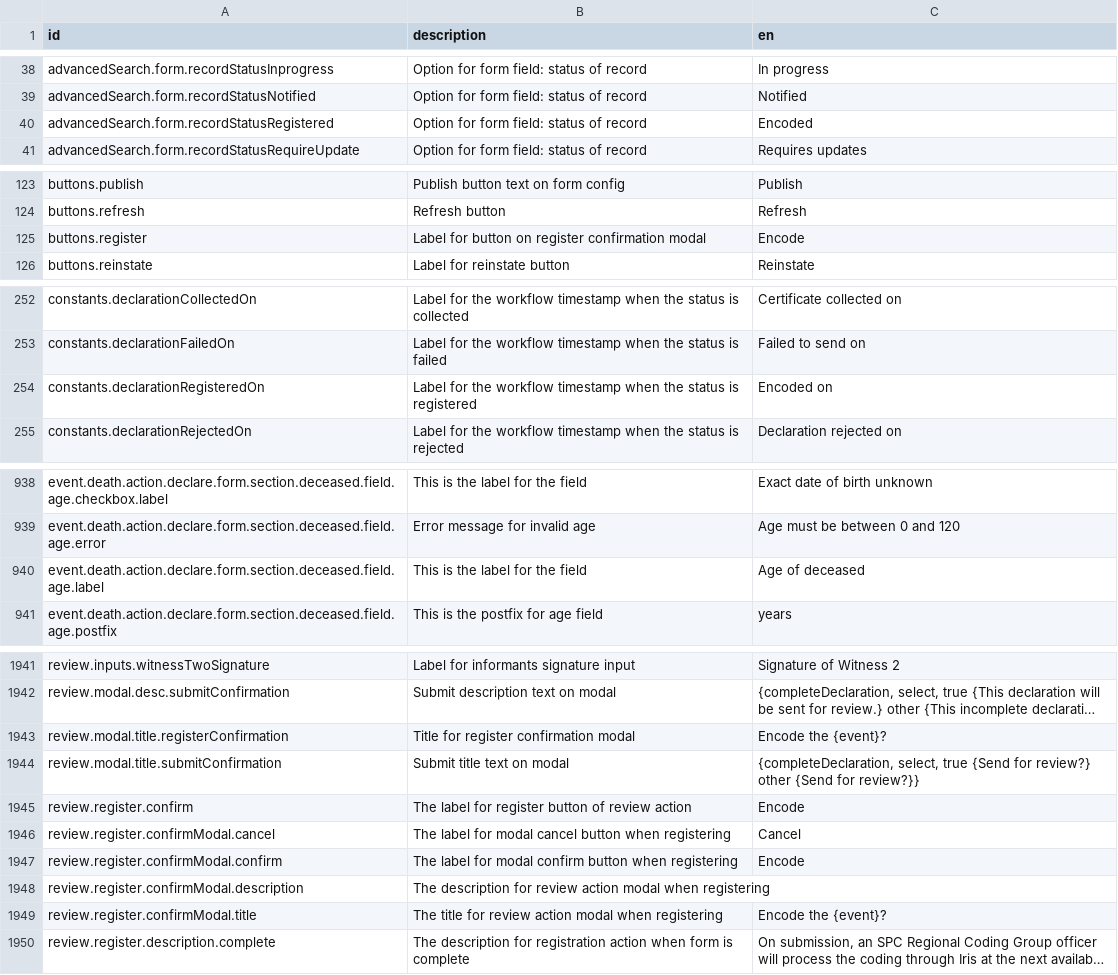
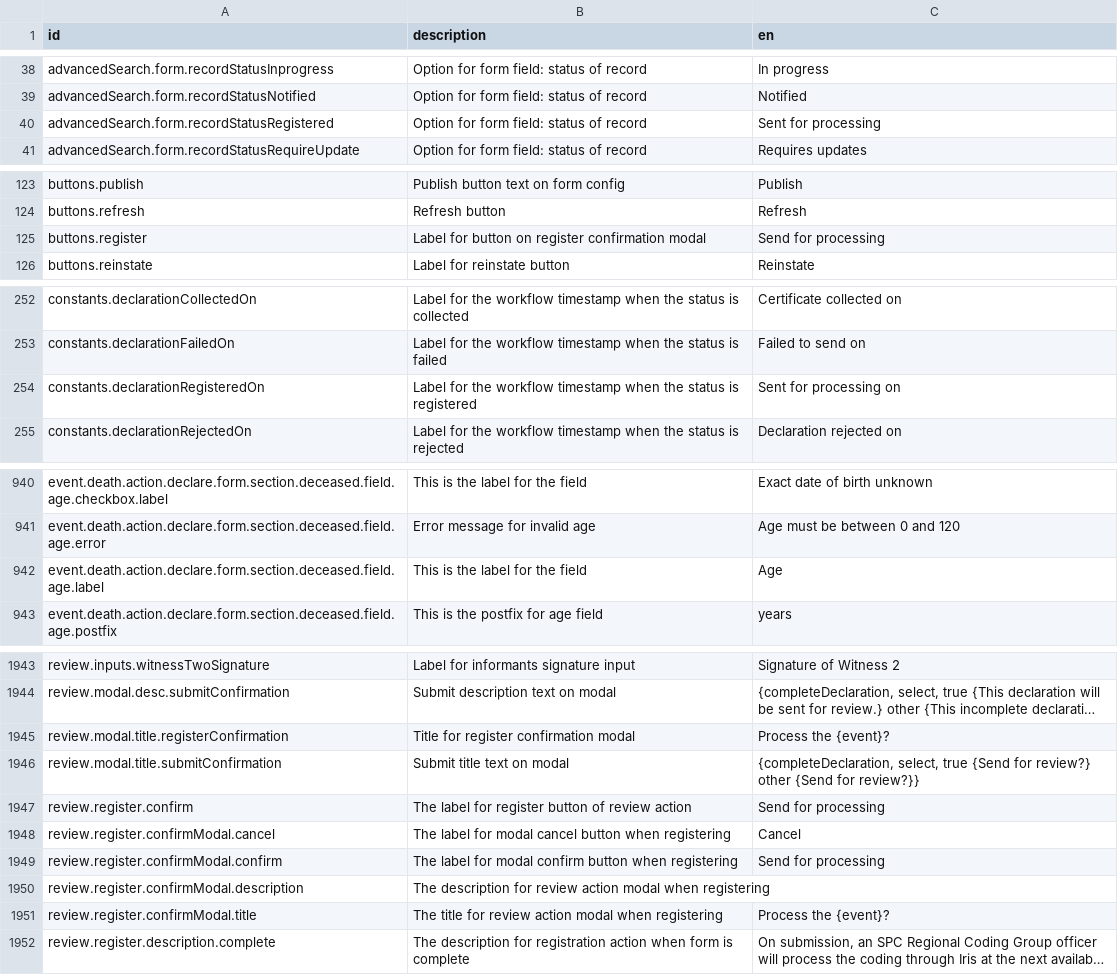
Before and after one commit to opencrvs/spc-cod-portal, a CSV file: src/translations/client.csv, drawn as a sheet; only a part is shown, gaps mark what is left out; long unchanged cells end in …; addresses are those after the commit; the diff covers the shown part only; the diff names each change by its address in the sheet, - before the commit and + after, or states it on an @@ line.

```diff
--- a/src/translations/client.csv
+++ b/src/translations/client.csv
-C40 (en): Encoded
+C40 (en): Sent for processing
-C125 (en): Encode
+C125 (en): Send for processing
-C254 (en): Encoded on
+C254 (en): Sent for processing on
-C942 (en): Age of deceased
+C942 (en): Age
-C1945 (en): Encode the {event}?
+C1945 (en): Process the {event}?
-C1947 (en): Encode
+C1947 (en): Send for processing
-C1949 (en): Encode
+C1949 (en): Send for processing
-C1951 (en): Encode the {event}?
+C1951 (en): Process the {event}?
```
Also changed, not shown: 2 added rows and 19 edited cells elsewhere in this file, 13 other files.
